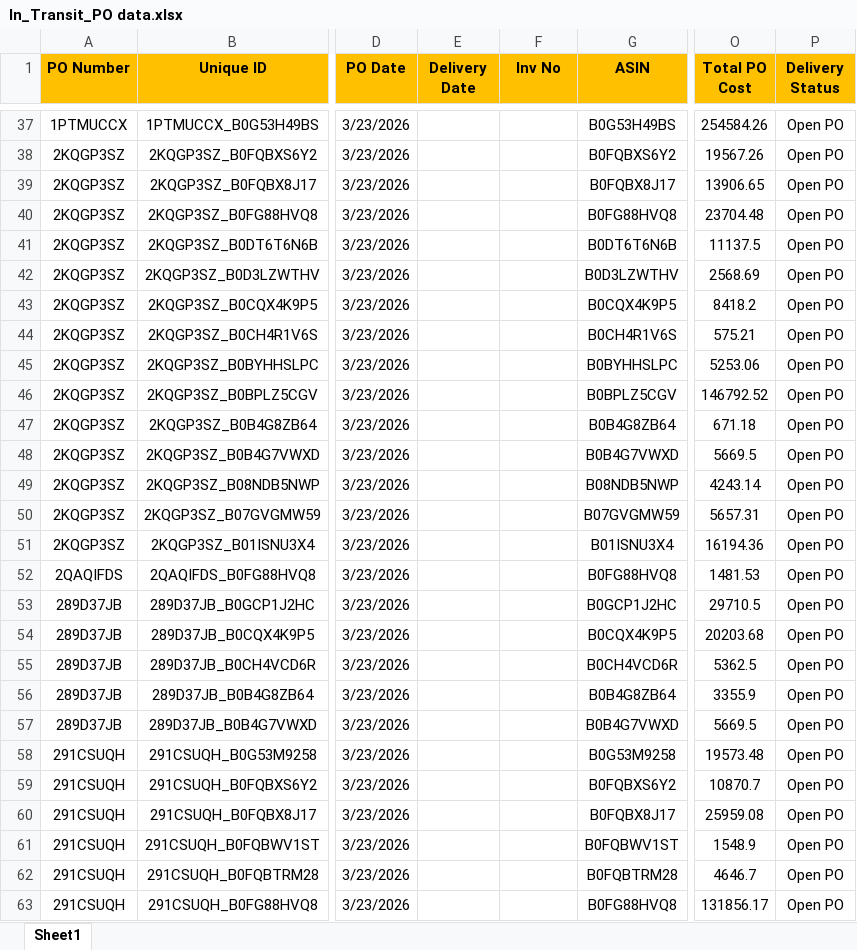
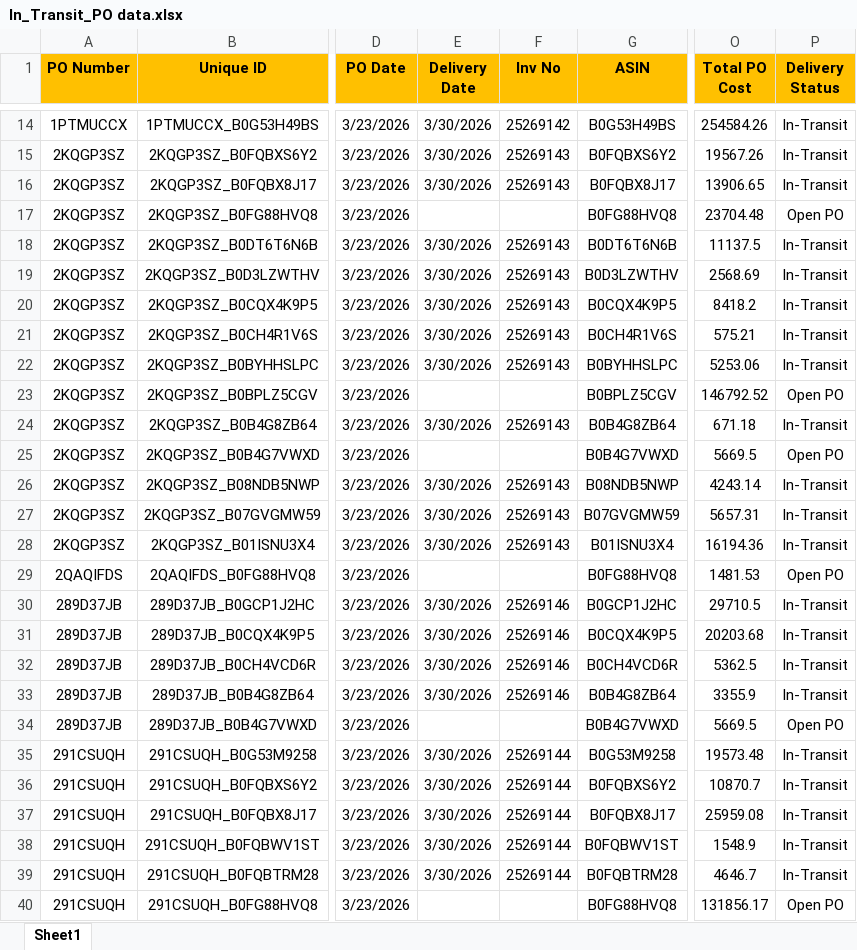
Before and after one commit to nitesh-lang/am-replenishment, an Excel workbook: data/input/In_Transit_PO data.xlsx, sheet Sheet1, drawn as a sheet; only a part is shown, gaps mark what is left out; values as stored, in another font and other column widths than the file's, no borders; conditional formats not drawn; addresses are those after the commit; the diff covers the shown part only; the diff names each change by its address in the sheet, - before the commit and + after, or states it on an @@ line.

Commit message:
Update In-Transit PO data and Fossil Replenishment page

```diff
--- a/data/input/In_Transit_PO data.xlsx (sheet Sheet1)
+++ b/data/input/In_Transit_PO data.xlsx (sheet Sheet1)
-E14:E16 (Delivery Date): (empty)
+E14:E16 (Delivery Date): 3/30/2026
-F14 (Inv No): (empty)
+F14 (Inv No): 25269142
-P14:P16 (Delivery Status): Open PO
+P14:P16 (Delivery Status): In-Transit
-F15:F16 (Inv No): (empty)
+F15:F16 (Inv No): 25269143
-E18:E22 (Delivery Date): (empty)
+E18:E22 (Delivery Date): 3/30/2026
-F18:F22 (Inv No): (empty)
+F18:F22 (Inv No): 25269143
-P18:P22 (Delivery Status): Open PO
+P18:P22 (Delivery Status): In-Transit
-E24 (Delivery Date): (empty)
+E24 (Delivery Date): 3/30/2026
-F24 (Inv No): (empty)
+F24 (Inv No): 25269143
-P24 (Delivery Status): Open PO
+P24 (Delivery Status): In-Transit
-E26:E28 (Delivery Date): (empty)
+E26:E28 (Delivery Date): 3/30/2026
-F26:F28 (Inv No): (empty)
+F26:F28 (Inv No): 25269143
-P26:P28 (Delivery Status): Open PO
+P26:P28 (Delivery Status): In-Transit
-E30:E33 (Delivery Date): (empty)
+E30:E33 (Delivery Date): 3/30/2026
-F30:F33 (Inv No): (empty)
+F30:F33 (Inv No): 25269146
-P30:P33 (Delivery Status): Open PO
+P30:P33 (Delivery Status): In-Transit
-E35:E39 (Delivery Date): (empty)
+E35:E39 (Delivery Date): 3/30/2026
-F35:F39 (Inv No): (empty)
+F35:F39 (Inv No): 25269144
-P35:P39 (Delivery Status): Open PO
+P35:P39 (Delivery Status): In-Transit
```
Also changed, not shown: 64 added rows, 23 removed rows and 234 edited cells elsewhere in this sheet, data/input/In_Transit_PO data - WM.xlsx, 1 other file.
